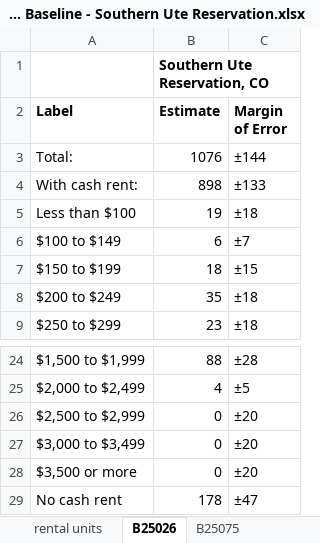
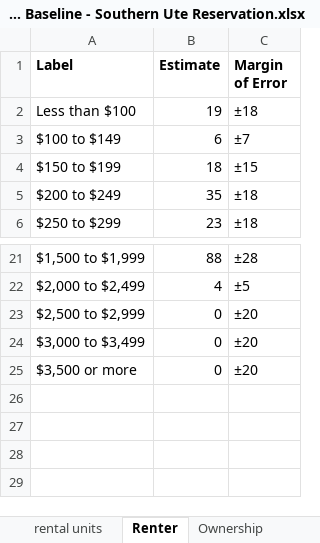
Before and after one commit to DOH-ART/Affordable-Housing-Baseline-Reference, an Excel workbook: Example Baseline - Southern Ute Reservation.xlsx, sheet Renter, drawn as a sheet; only a part is shown, gaps mark what is left out; values as stored, in another font and other column widths than the file's, no borders; the diff names each change by its address in the sheet, - before the commit and + after, or states it on an @@ line.

```diff
--- a/Example Baseline - Southern Ute Reservation.xlsx (sheet Renter)
+++ b/Example Baseline - Southern Ute Reservation.xlsx (sheet Renter)
-sheet tab: B25026
+sheet tab: Renter
-sheet tab: B25075
+sheet tab: Ownership
-row 1:  | Southern Ute Reservation, CO
-row 3: Total: | 1076 | ±144
-row 4: With cash rent: | 898 | ±133
-row 29: No cash rent | 178 | ±47
```
Also changed, not shown: sheet Ownership, 2 other files.
